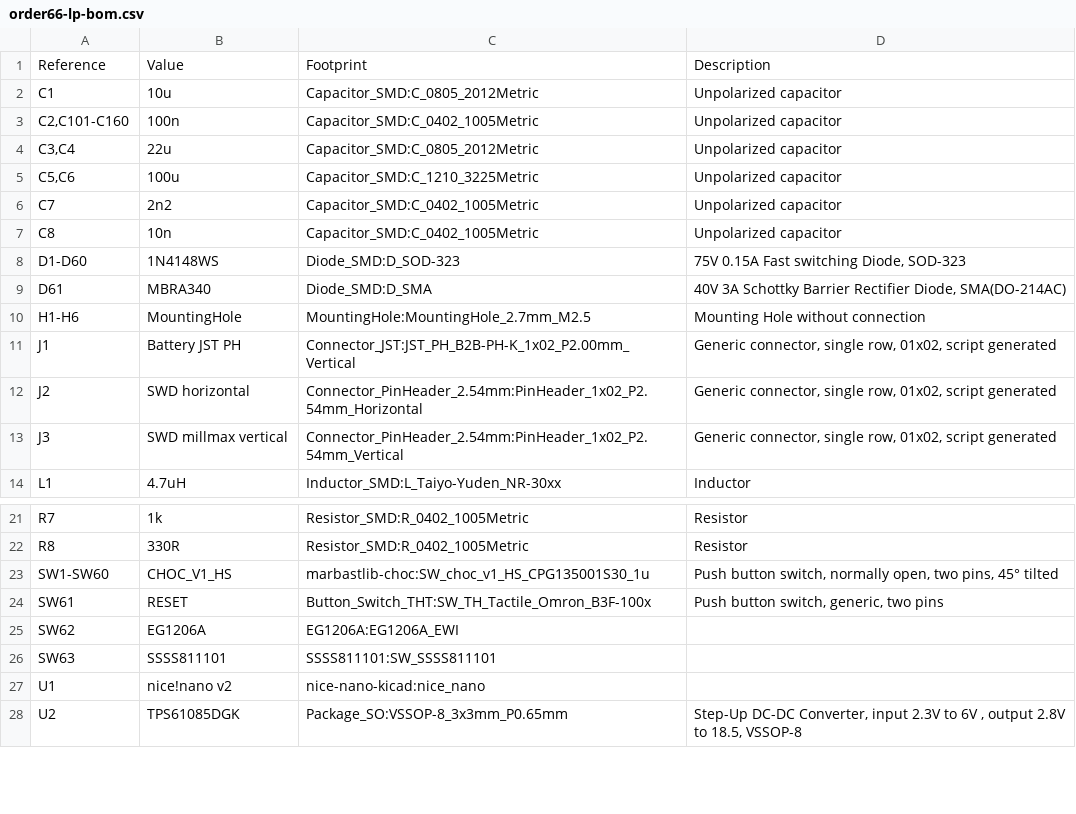
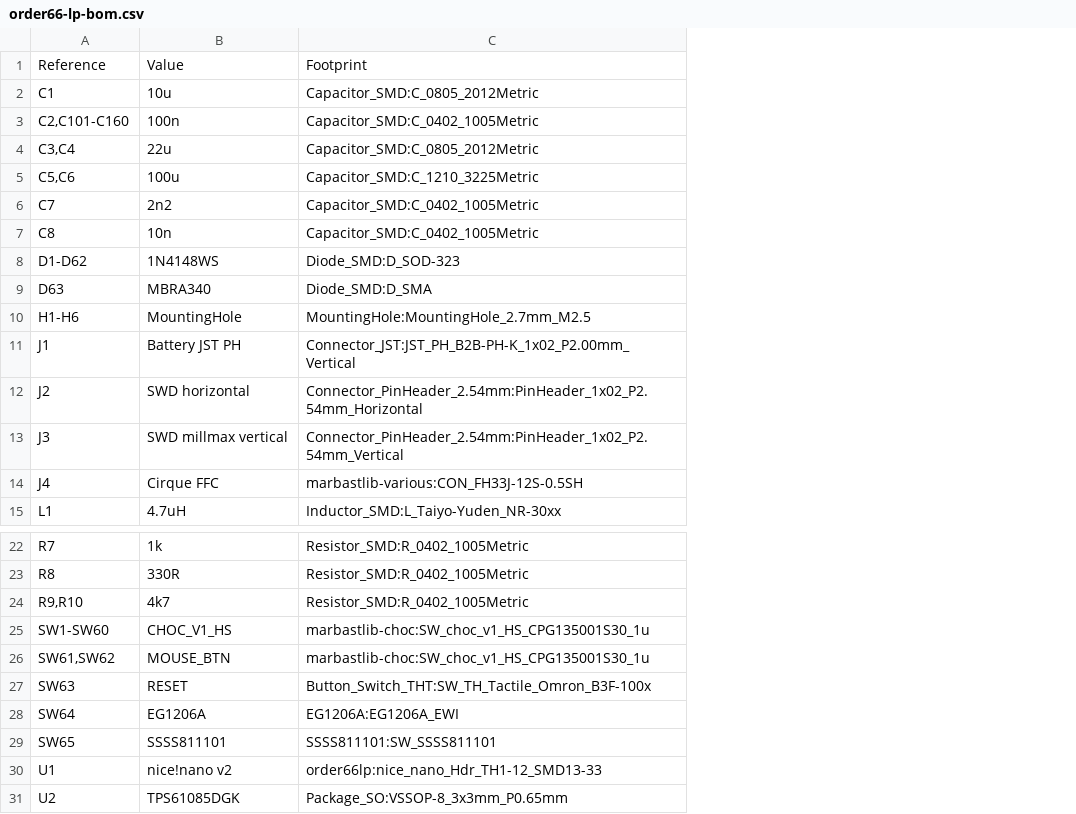
Before and after one commit to rileytuttle/order66keyboard, a CSV file: order66-lp/pcb/order66-lp-bom.csv, drawn as a sheet; only a part is shown, gaps mark what is left out; removed rows and columns are numbered as before the commit, all else as after; the diff names each change by its address in the sheet, - before the commit and + after, or states it on an @@ line.

```diff
--- a/order66-lp/pcb/order66-lp-bom.csv
+++ b/order66-lp/pcb/order66-lp-bom.csv
-column D, rows 1-14: Description | Unpolarized capacitor | Unpolarized capacitor | Unpolarized capacitor | Unpolarized capacitor | Unpolarized capacitor | Unpolarized capacitor | 75V 0.15A Fast switching Diode, SOD-323 | 40V 3A Schottky Barrier Rectifier Diode, SMA(DO-214AC) | Mounting Hole without connection | Generic connector, single row, 01x02, script generated | Generic connector, single row, 01x02, script generated | Generic connector, single row, 01x02, script generated | Inductor; rows 21-28: Resistor | Resistor | Push button switch, normally open, two pins, 45° tilted | Push button switch, generic, two pins |  |  |  | Step-Up DC-DC Converter, input 2.3V to 6V , output 2.8V to 18.5, VSSOP-8
-A8: D1-D60
+A8: D1-D62
-A9: D61
+A9: D63
+row 14: J4 | Cirque FFC | marbastlib-various:CON_FH33J-12S-0.5SH
+row 24: R9,R10 | 4k7 | Resistor_SMD:R_0402_1005Metric
+row 26: SW61,SW62 | MOUSE_BTN | marbastlib-choc:SW_choc_v1_HS_CPG135001S30_1u
-A27: SW61
+A27: SW63
-A28: SW62
+A28: SW64
-A29: SW63
+A29: SW65
-C30: nice-nano-kicad:nice_nano
+C30: order66lp:nice_nano_Hdr_TH1-12_SMD13-33
```
Also changed, not shown: 25 other files.
